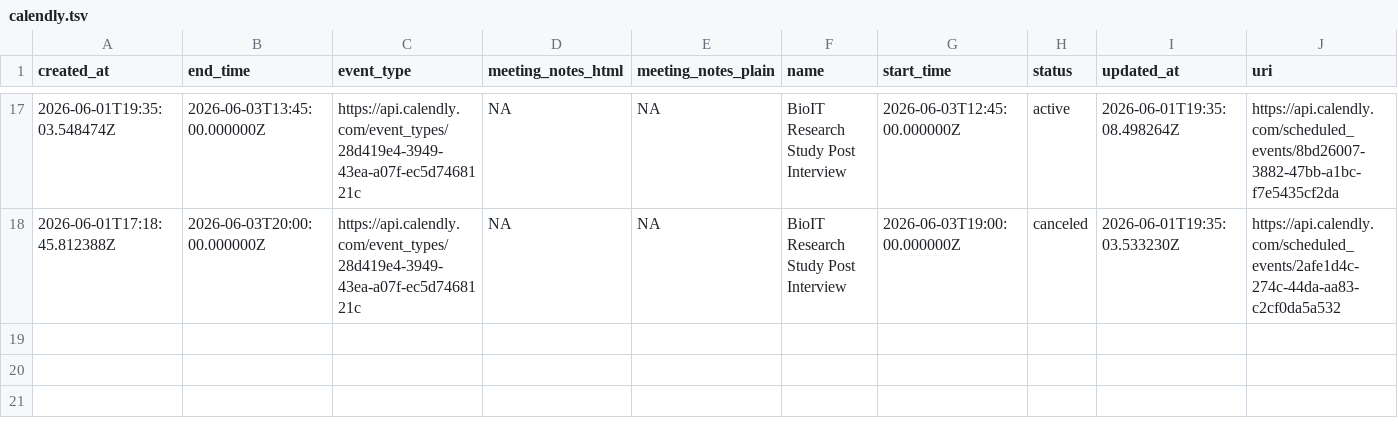
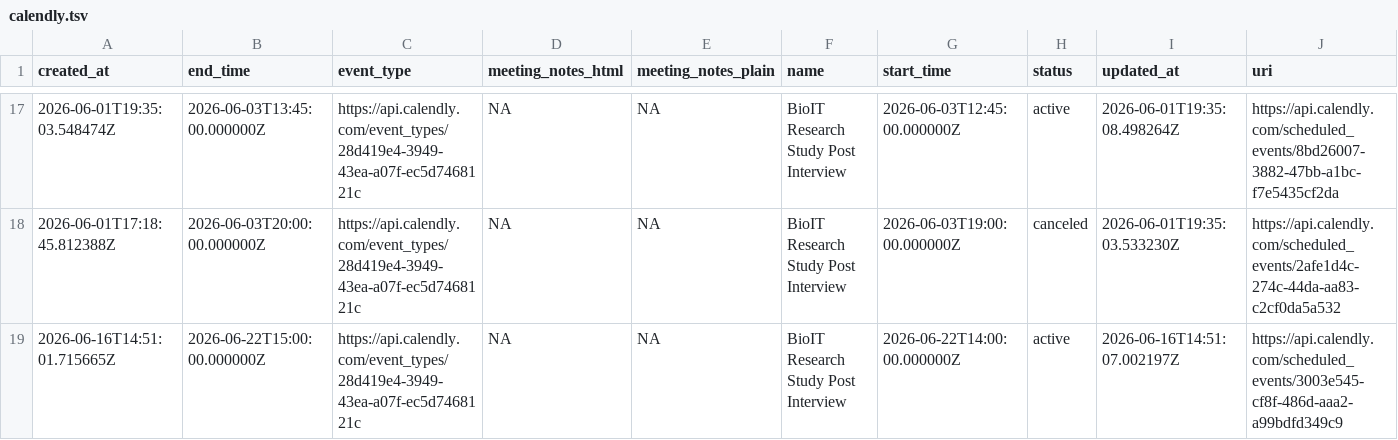
Before and after one commit to BioDataSage/fair25_metrics, a TSV file: metricminer_data/calendly/calendly.tsv, drawn as a sheet; only a part is shown, gaps mark what is left out; the diff names each change by its address in the sheet, - before the commit and + after, or states it on an @@ line.

```diff
--- a/metricminer_data/calendly/calendly.tsv
+++ b/metricminer_data/calendly/calendly.tsv
+row 19: 2026-06-16T14:51:01.715665Z | 2026-06-22T15:00:00.000000Z | https://api.calendly.com/event_types/28d419e4-3949-43ea-a07f-ec5d7468121c | NA | NA | BioIT Research Study Post Interview | 2026-06-22T14:00:00.000000Z | active | 2026-06-16T14:51:07.002197Z | https://api.calendly.com/scheduled_events/3003e545-cf8f-486d-aaa2-a99bdfd349c9
```
